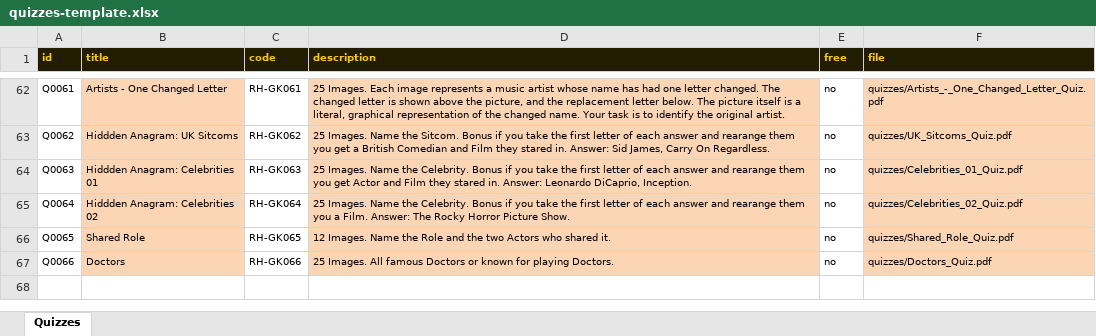
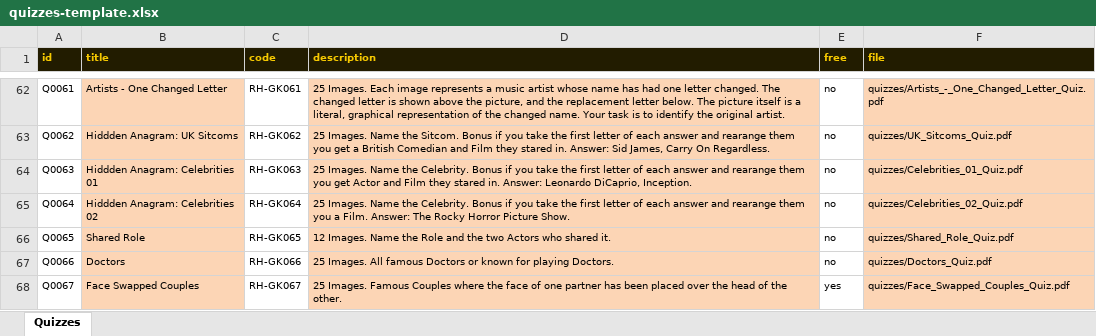
Before and after one commit to philipestevenson-RumHam/TableTops, an Excel workbook: quizzes-template.xlsx, sheet Quizzes, drawn as a sheet; only a part is shown, gaps mark what is left out; values as stored, in another font and other column widths than the file's, no borders; the diff names each change by its address in the sheet, - before the commit and + after, or states it on an @@ line.

```diff
--- a/quizzes-template.xlsx (sheet Quizzes)
+++ b/quizzes-template.xlsx (sheet Quizzes)
+row 68: Q0067 | Face Swapped Couples | RH-GK067 | 25 Images. Famous Couples where the face of one partner has been placed over the head of the other. | yes | quizzes/Face_Swapped_Couples_Quiz.pdf
```
Also changed, not shown: 3 other files.
